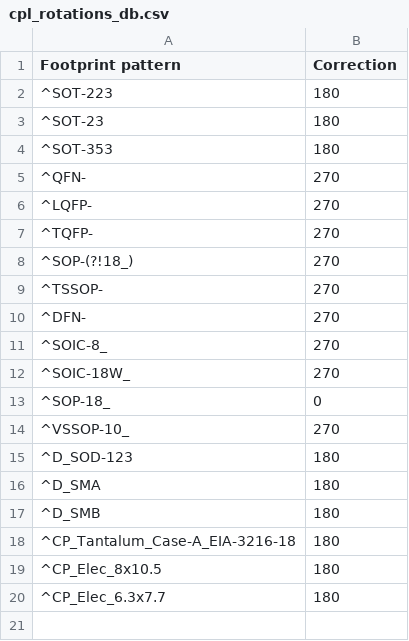
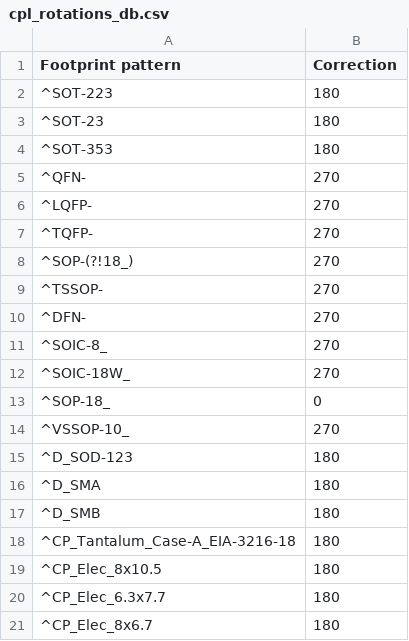
Before and after one commit to matthewlai/JLCKicadTools, a CSV file: jlc_kicad_tools/cpl_rotations_db.csv, drawn as a sheet.

Commit message:
Add electrolytic capacitor rotation

```diff
--- a/jlc_kicad_tools/cpl_rotations_db.csv
+++ b/jlc_kicad_tools/cpl_rotations_db.csv
@@ -20 +20,2 @@
 "^CP_Elec_6.3x7.7",180
+"^CP_Elec_8x6.7",180
```
